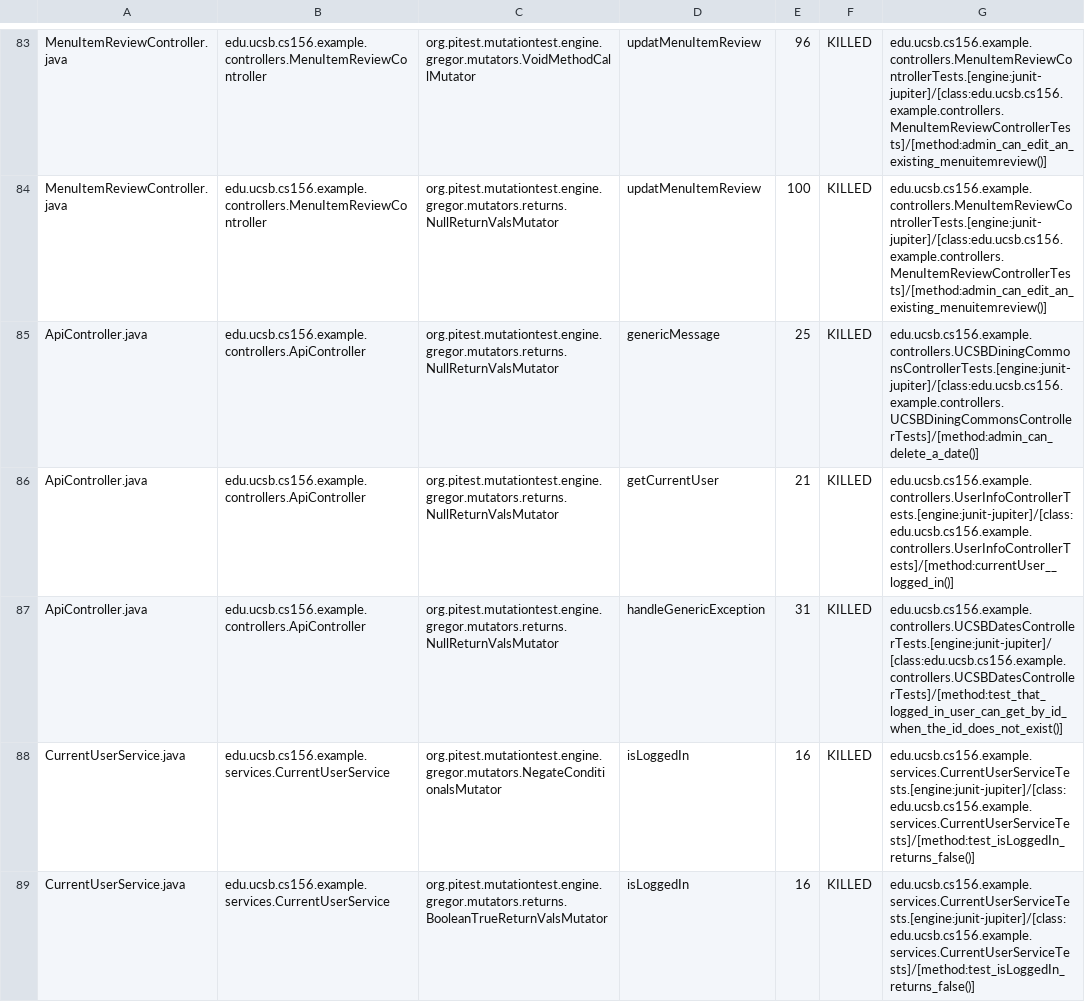
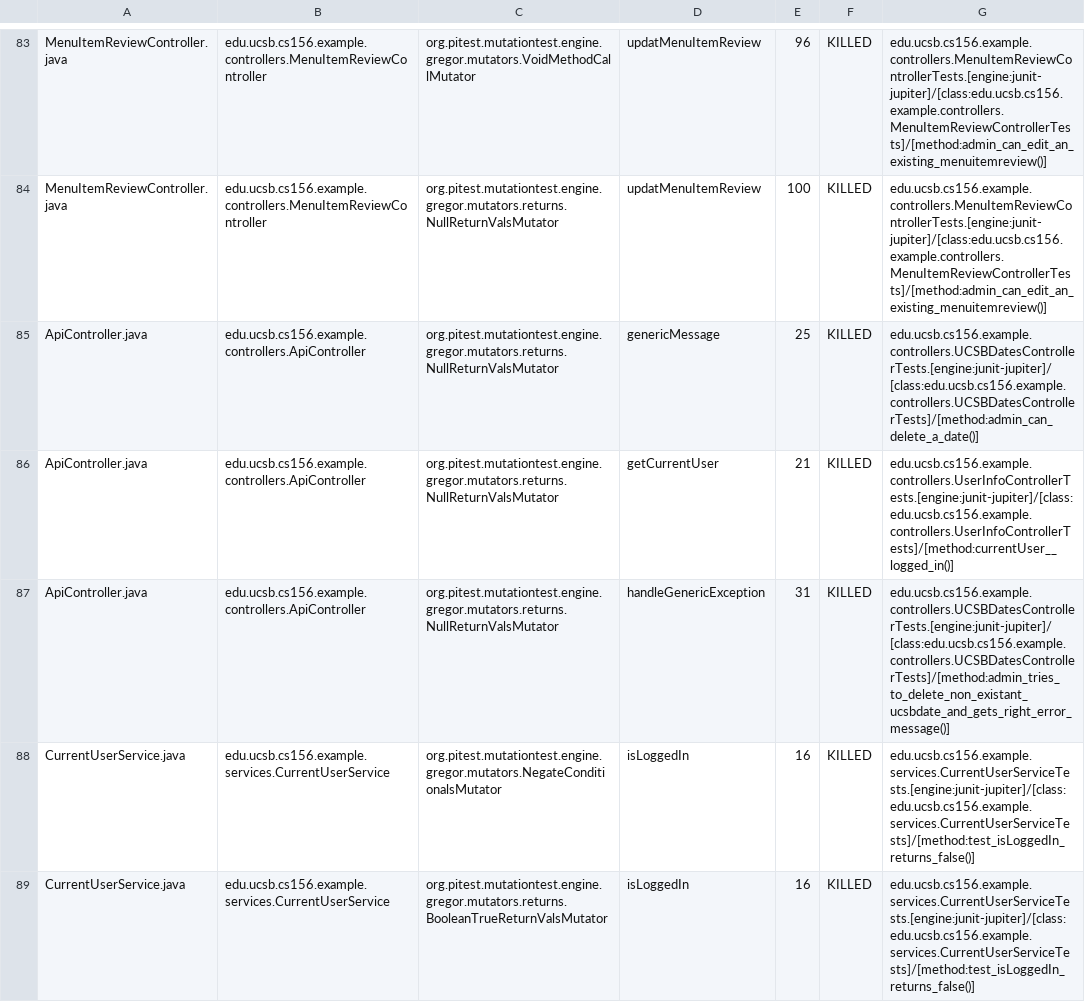
Before and after one commit to ucsb-cs156-m23/team02-m23-10am-4, a CSV file: prs/50/pitest/mutations.csv, drawn as a sheet; only a part is shown, gaps mark what is left out.

Commit message:
Deploying to gh-pages from @ ucsb-cs156-m23/team02-m23-10am-4@d50a3b43902aa15c2048e172a7a38754459419c8 🚀

```diff
--- a/prs/50/pitest/mutations.csv
+++ b/prs/50/pitest/mutations.csv
@@ -84,5 +84,5 @@ MenuItemReviewController.java,edu.ucsb.cs156.example.controllers.MenuItemReviewC
 MenuItemReviewController.java,edu.ucsb.cs156.example.controllers.MenuItemReviewController,org.pitest.mutationtest.engine.gregor.mutators.returns.NullReturnValsMutator,updatMenuItemReview,100,KILLED,edu.ucsb.cs156.example.controllers.MenuItemReviewControllerTests.[engine:junit-jupiter]/[class:edu.ucsb.cs156.example.controllers.MenuItemReviewControllerTests]/[method:admin_can_edit_an_existing_menuitemreview()]
-ApiController.java,edu.ucsb.cs156.example.controllers.ApiController,org.pitest.mutationtest.engine.gregor.mutators.returns.NullReturnValsMutator,genericMessage,25,KILLED,edu.ucsb.cs156.example.controllers.UCSBDiningCommonsControllerTests.[engine:junit-jupiter]/[class:edu.ucsb.cs156.example.controllers.UCSBDiningCommonsControllerTests]/[method:admin_can_delete_a_date()]
+ApiController.java,edu.ucsb.cs156.example.controllers.ApiController,org.pitest.mutationtest.engine.gregor.mutators.returns.NullReturnValsMutator,genericMessage,25,KILLED,edu.ucsb.cs156.example.controllers.UCSBDatesControllerTests.[engine:junit-jupiter]/[class:edu.ucsb.cs156.example.controllers.UCSBDatesControllerTests]/[method:admin_can_delete_a_date()]
 ApiController.java,edu.ucsb.cs156.example.controllers.ApiController,org.pitest.mutationtest.engine.gregor.mutators.returns.NullReturnValsMutator,getCurrentUser,21,KILLED,edu.ucsb.cs156.example.controllers.UserInfoControllerTests.[engine:junit-jupiter]/[class:edu.ucsb.cs156.example.controllers.UserInfoControllerTests]/[method:currentUser__logged_in()]
-ApiController.java,edu.ucsb.cs156.example.controllers.ApiController,org.pitest.mutationtest.engine.gregor.mutators.returns.NullReturnValsMutator,handleGenericException,31,KILLED,edu.ucsb.cs156.example.controllers.UCSBDatesControllerTests.[engine:junit-jupiter]/[class:edu.ucsb.cs156.example.controllers.UCSBDatesControllerTests]/[method:test_that_logged_in_user_can_get_by_id_when_the_id_does_not_exist()]
+ApiController.java,edu.ucsb.cs156.example.controllers.ApiController,org.pitest.mutationtest.engine.gregor.mutators.returns.NullReturnValsMutator,handleGenericException,31,KILLED,edu.ucsb.cs156.example.controllers.UCSBDatesControllerTests.[engine:junit-jupiter]/[class:edu.ucsb.cs156.example.controllers.UCSBDatesControllerTests]/[method:admin_tries_to_delete_non_existant_ucsbdate_and_gets_right_error_message()]
 CurrentUserService.java,edu.ucsb.cs156.example.services.CurrentUserService,org.pitest.mutationtest.engine.gregor.mutators.NegateConditionalsMutator,isLoggedIn,16,KILLED,edu.ucsb.cs156.example.services.CurrentUserServiceTests.[engine:junit-jupiter]/[class:edu.ucsb.cs156.example.services.CurrentUserServiceTests]/[method:test_isLoggedIn_returns_false()]
```
Also changed, not shown: 14 other files.
